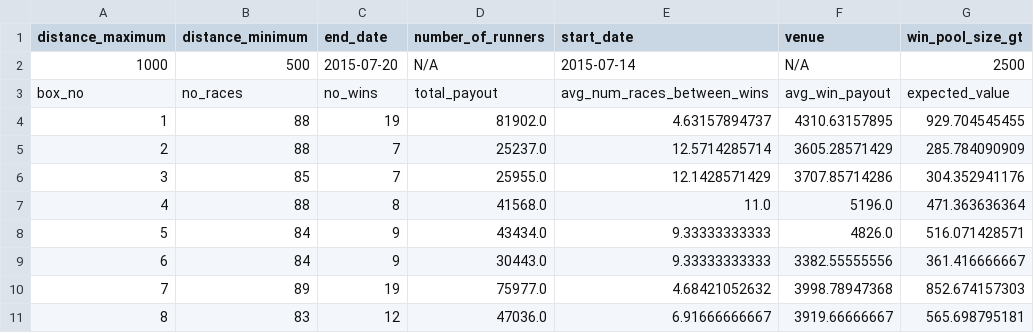
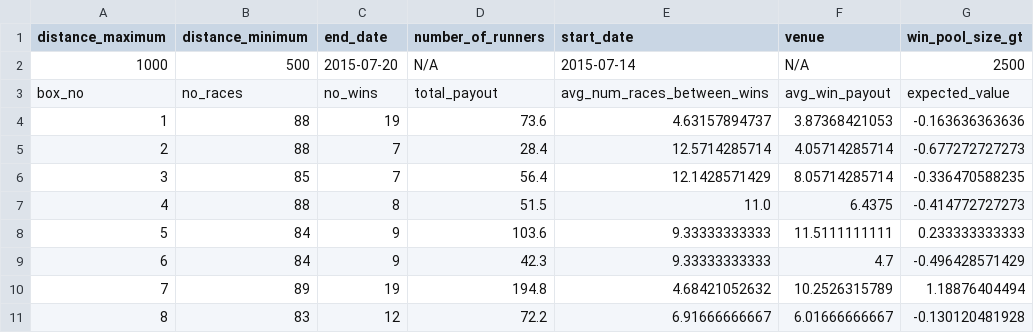
Before and after one commit to abdallah-mohamed/ripple, a CSV file: tatts_scrap/winning_box.csv, drawn as a sheet.

Commit message:
Fix win pool to check the dog WW instead of the pool WW.

```diff
--- a/tatts_scrap/winning_box.csv
+++ b/tatts_scrap/winning_box.csv
@@ -3,9 +3,9 @@ distance_maximum,distance_minimum,end_date,number_of_runners,start_date,venue,wi
 box_no,no_races,no_wins,total_payout,avg_num_races_between_wins,avg_win_payout,expected_value
-1,88,19,81902.0,4.63157894737,4310.63157895,929.704545455
-2,88,7,25237.0,12.5714285714,3605.28571429,285.784090909
-3,85,7,25955.0,12.1428571429,3707.85714286,304.352941176
-4,88,8,41568.0,11.0,5196.0,471.363636364
-5,84,9,43434.0,9.33333333333,4826.0,516.071428571
-6,84,9,30443.0,9.33333333333,3382.55555556,361.416666667
-7,89,19,75977.0,4.68421052632,3998.78947368,852.674157303
-8,83,12,47036.0,6.91666666667,3919.66666667,565.698795181
+1,88,19,73.6,4.63157894737,3.87368421053,-0.163636363636
+2,88,7,28.4,12.5714285714,4.05714285714,-0.677272727273
+3,85,7,56.4,12.1428571429,8.05714285714,-0.336470588235
+4,88,8,51.5,11.0,6.4375,-0.414772727273
+5,84,9,103.6,9.33333333333,11.5111111111,0.233333333333
+6,84,9,42.3,9.33333333333,4.7,-0.496428571429
+7,89,19,194.8,4.68421052632,10.2526315789,1.18876404494
+8,83,12,72.2,6.91666666667,6.01666666667,-0.130120481928
```
Also changed, not shown: 1 other file.
